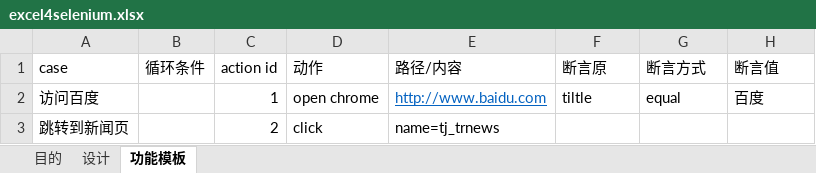
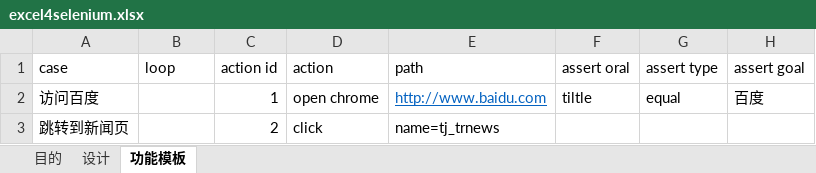
Before and after one commit to banyibanyi/lantern, an Excel workbook: excel4selenium.xlsx, sheet 功能模板, drawn as a sheet; values as stored, in another font and other column widths than the file's, no borders; the diff names each change by its address in the sheet, - before the commit and + after, or states it on an @@ line.

```diff
--- a/excel4selenium.xlsx (sheet 功能模板)
+++ b/excel4selenium.xlsx (sheet 功能模板)
-B1: 循环条件
+B1: loop
-D1: 动作
+D1: action
-E1: 路径/内容
+E1: path
-F1: 断言原
+F1: assert oral
-G1: 断言方式
+G1: assert type
-H1: 断言值
+H1: assert goal
```
Also changed, not shown: sheet 设计.
